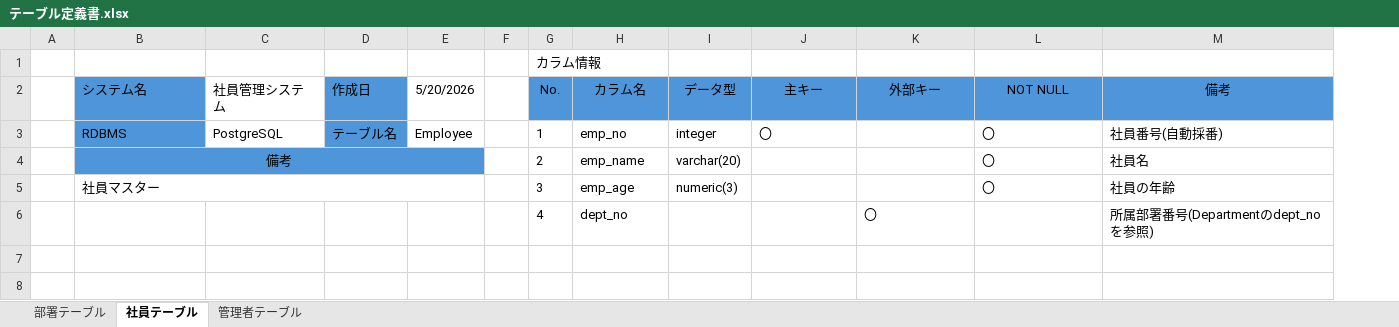
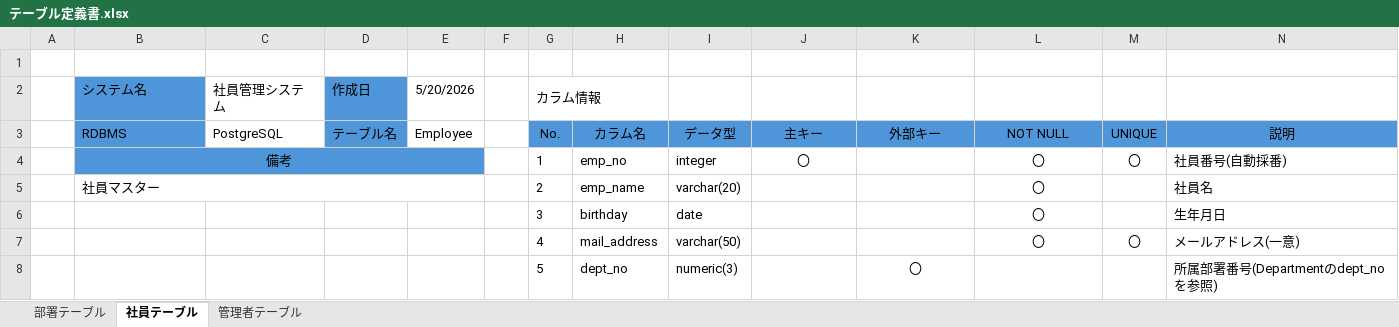
Before and after one commit to STHub65536/csharp_training_202605, an Excel workbook: docs/01_db/テーブル定義書.xlsx, sheet 社員テーブル, drawn as a sheet; values as stored, in another font and other column widths than the file's, no borders; removed rows and columns are numbered as before the commit, all else as after; the diff names each change by its address in the sheet, - before the commit and + after, or states it on an @@ line.

Commit message:
修正:テーブル定義書、クラス図

```diff
--- a/docs/01_db/テーブル定義書.xlsx (sheet 社員テーブル)
+++ b/docs/01_db/テーブル定義書.xlsx (sheet 社員テーブル)
+column M, rows 3-4: UNIQUE | 〇
-G1: カラム情報
+G1: (empty)
+row 2:  | システム名 | 社員管理システム | 作成日 | 5/20/2026 |  | カラム情報
-B3: システム名
+B3: RDBMS
-C3: 社員管理システム
+C3: PostgreSQL
-D3: 作成日
+D3: テーブル名
-E3: 5/20/2026
+E3: Employee
-N3: 備考
+N3: 説明
-B4: RDBMS
+B4: 備考
-B4 alignment: left
+B4 alignment: center
+B4:E4 merged
-C4: PostgreSQL
+C4: (empty)
-C4 fill: none
+C4 fill: #4E95D9
-D4: テーブル名
+D4: (empty)
-E4: Employee
+E4: (empty)
-E4 fill: none
+E4 fill: #4E95D9
-J4 alignment: left
+J4 alignment: center
-L4:L5 alignment: left
+L4:L5 alignment: center
-B5: 備考
+B5: 社員マスター
-B5:E5 fill: #4E95D9
+B5:E5 fill: none
-B5 alignment: center
+B5 alignment: left
-row 5:  | 社員マスター |  |  |  |  | 3 | emp_age | numeric(3) |  |  | 〇 | 社員の年齢
+row 6:  |  |  |  |  |  | 3 | birthday | date |  |  | 〇 |  | 生年月日
+row 7:  |  |  |  |  |  | 4 | mail_address | varchar(50) |  |  | 〇 | 〇 | メールアドレス(一意)
-G8: 4
+G8: 5
-I8: (empty)
+I8: numeric(3)
-K8 alignment: left
+K8 alignment: center
```
Also changed, not shown: sheet 管理者テーブル, sheet 部署テーブル, 1 other file.
